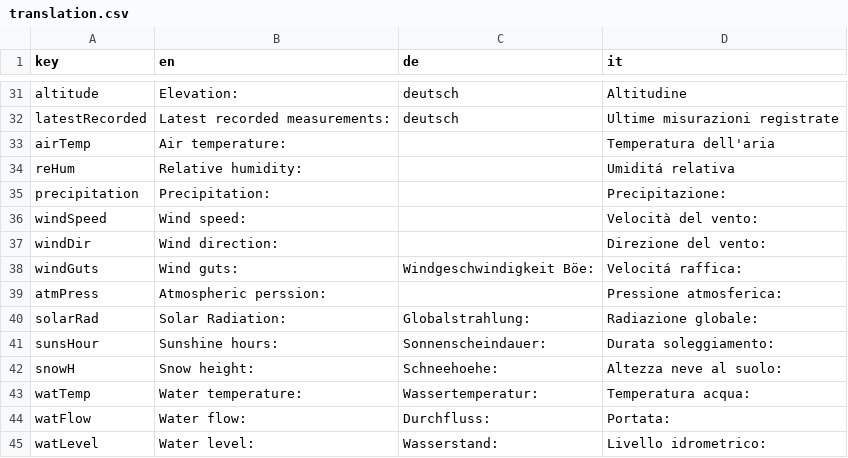
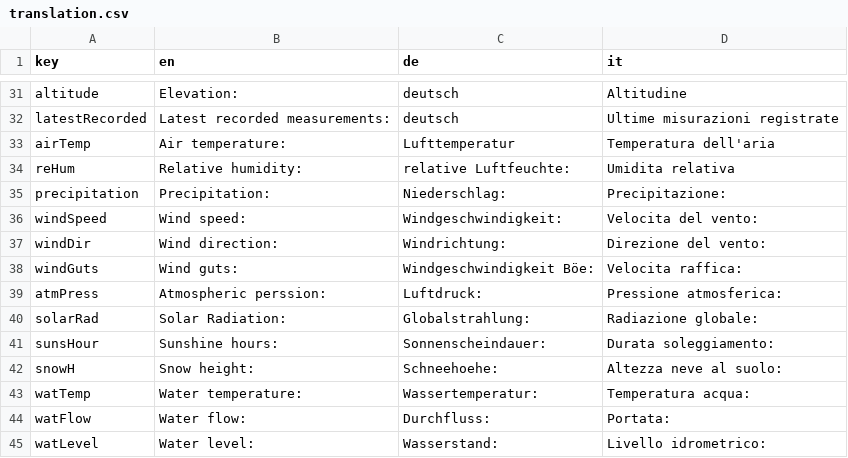
Before and after one commit to GiulioGenova/MeteoBrowser, a CSV file: app/translation.csv, drawn as a sheet; only a part is shown, gaps mark what is left out.

Commit message:
Update translation.csv

```diff
--- a/app/translation.csv
+++ b/app/translation.csv
@@ -32,9 +32,9 @@ altitude,Elevation:,deutsch,Altitudine
 latestRecorded,Latest recorded measurements:,deutsch,Ultime misurazioni registrate
-airTemp,Air temperature:,,Temperatura dell'aria
-reHum,Relative humidity:,,Umiditá relativa
-precipitation,Precipitation:,,Precipitazione:
-windSpeed,Wind speed:,,Velocità del vento:
-windDir,Wind direction:,,Direzione del vento:
-windGuts,Wind guts:,Windgeschwindigkeit Böe:,Velocitá raffica:
-atmPress,Atmospheric perssion:,,Pressione atmosferica:
+airTemp,Air temperature:,Lufttemperatur,Temperatura dell'aria
+reHum,Relative humidity:,relative Luftfeuchte:,Umidita relativa
+precipitation,Precipitation:,Niederschlag:,Precipitazione:
+windSpeed,Wind speed:,Windgeschwindigkeit:,Velocita del vento:
+windDir,Wind direction:,Windrichtung:,Direzione del vento:
+windGuts,Wind guts:,Windgeschwindigkeit Böe:,Velocita raffica:
+atmPress,Atmospheric perssion:,Luftdruck:,Pressione atmosferica:
 solarRad,Solar Radiation:,Globalstrahlung:,Radiazione globale:
```
